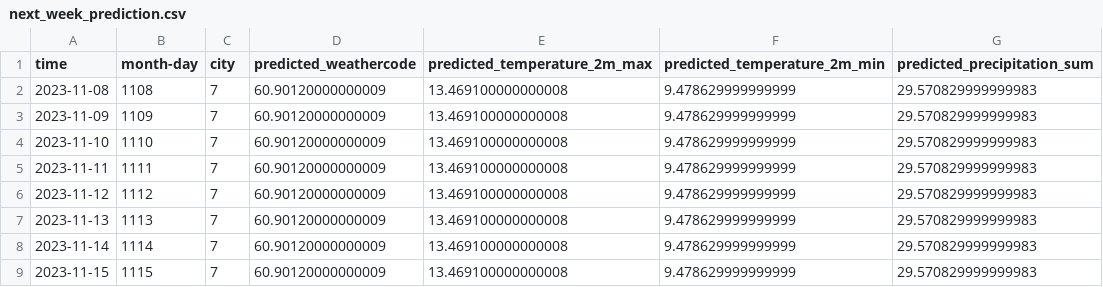
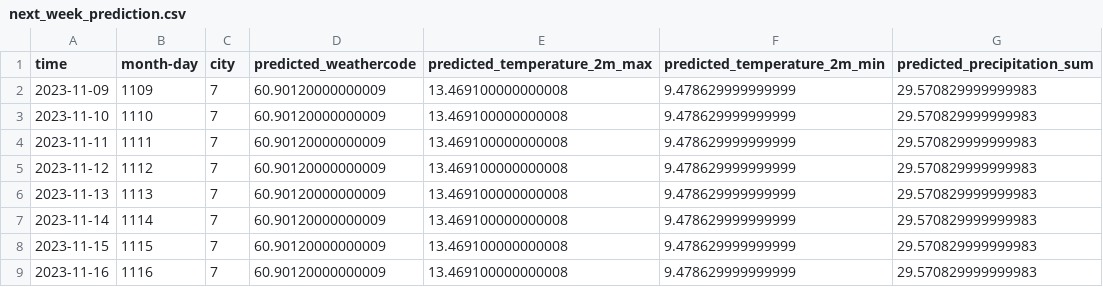
Before and after one commit to Orestas41/weather-prediction-ml-pipeline, a CSV file: reports/next_week_prediction.csv, drawn as a sheet.

```diff
--- a/reports/next_week_prediction.csv
+++ b/reports/next_week_prediction.csv
@@ -1,3 +1,2 @@
 time,month-day,city,predicted_weathercode,predicted_temperature_2m_max,predicted_temperature_2m_min,predicted_precipitation_sum
-2023-11-08,1108,7,60.90120000000009,13.469100000000008,9.478629999999999,29.570829999999983
 2023-11-09,1109,7,60.90120000000009,13.469100000000008,9.478629999999999,29.570829999999983
@@ -9 +8,2 @@ time,month-day,city,predicted_weathercode,predicted_temperature_2m_max,predicted
 2023-11-15,1115,7,60.90120000000009,13.469100000000008,9.478629999999999,29.570829999999983
+2023-11-16,1116,7,60.90120000000009,13.469100000000008,9.478629999999999,29.570829999999983
```
Also changed, not shown: reports/weekly_batch_prediction_performace.csv, 33 other files.
